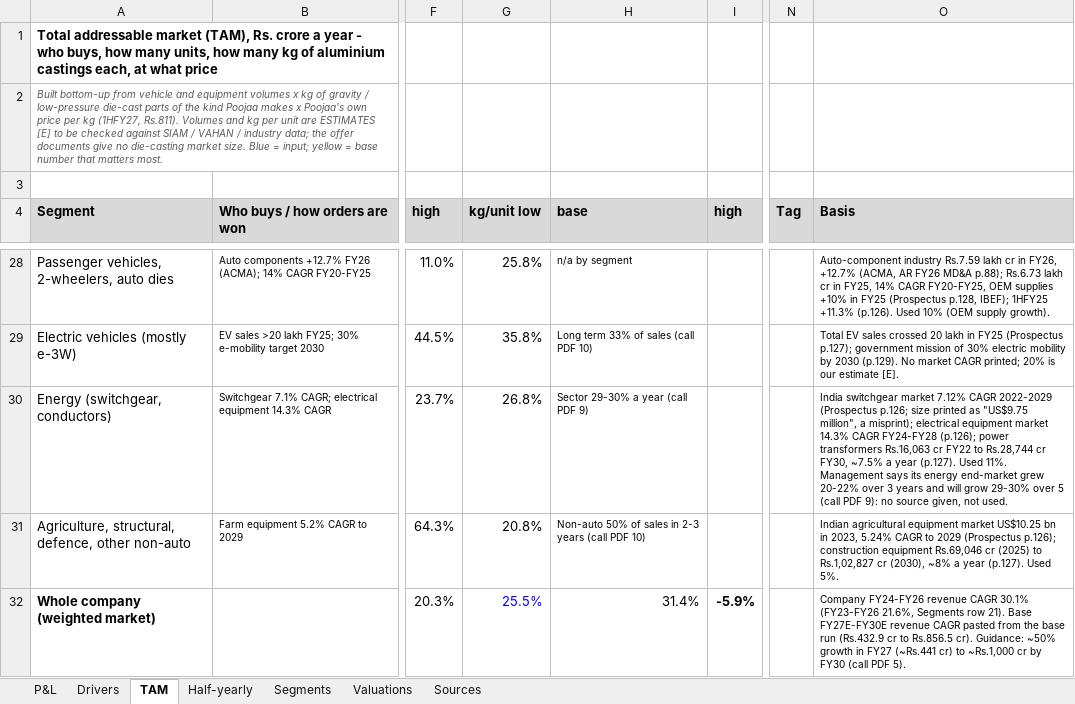
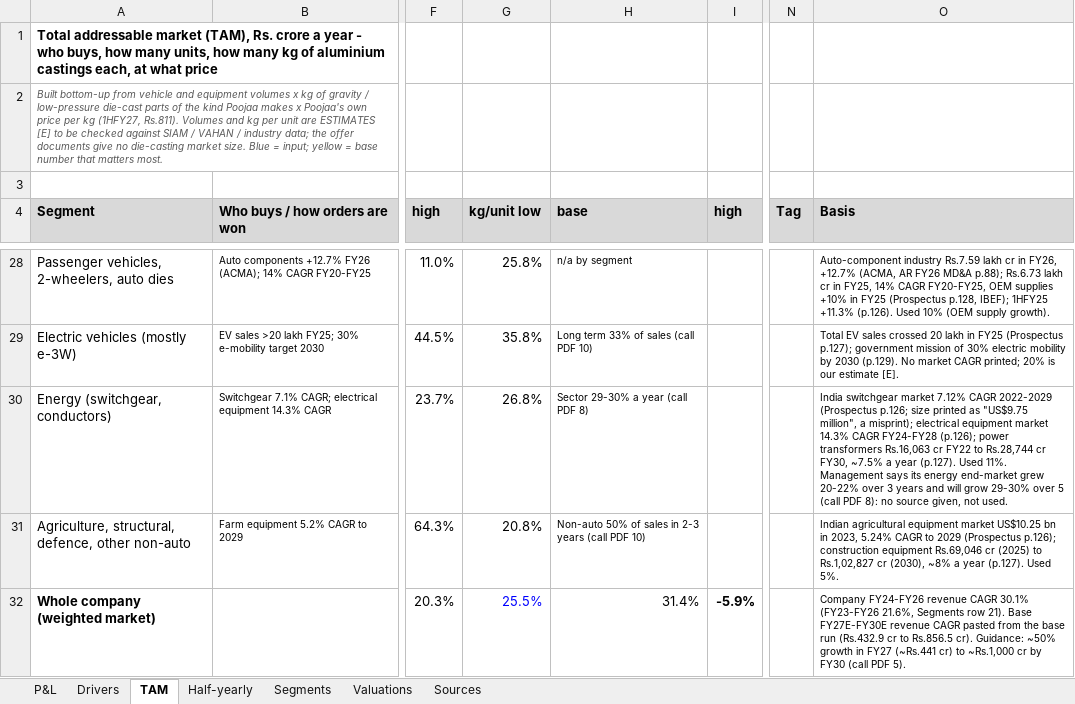
Before and after one commit to Poweravendus/Power, an Excel workbook: research/Poojaa_Precision/POOJAA_Model_v2.xlsx, sheet TAM, drawn as a sheet; only a part is shown, gaps mark what is left out; values as stored, in another font and other column widths than the file's, no borders; the diff names each change by its address in the sheet, - before the commit and + after, or states it on an @@ line.

```diff
--- a/research/Poojaa_Precision/POOJAA_Model_v2.xlsx (sheet TAM)
+++ b/research/Poojaa_Precision/POOJAA_Model_v2.xlsx (sheet TAM)
-H30 (base): Sector 29-30% a year (call PDF 9)
+H30 (base): Sector 29-30% a year (call PDF 8)
-O30 (Basis): …(call PDF 9): no source…
+O30 (Basis): …(call PDF 8): no source…
```
Also changed, not shown: research/KRN_Heat_Exchanger/KRN_Model_v2.xlsx, research/Shankesh_Jewellers/SHANKESH_Model_v2.xlsx, 6 other files.
